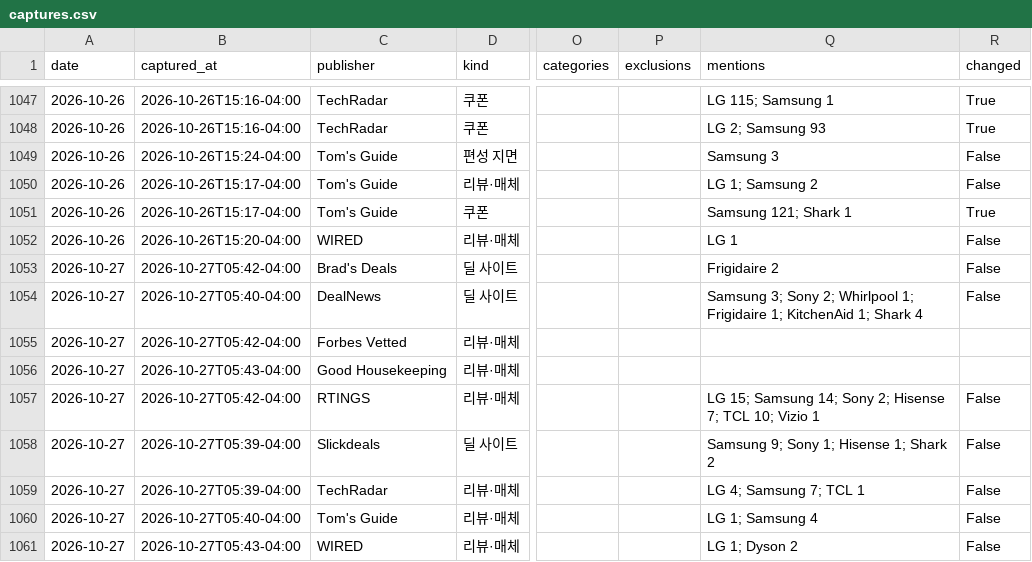
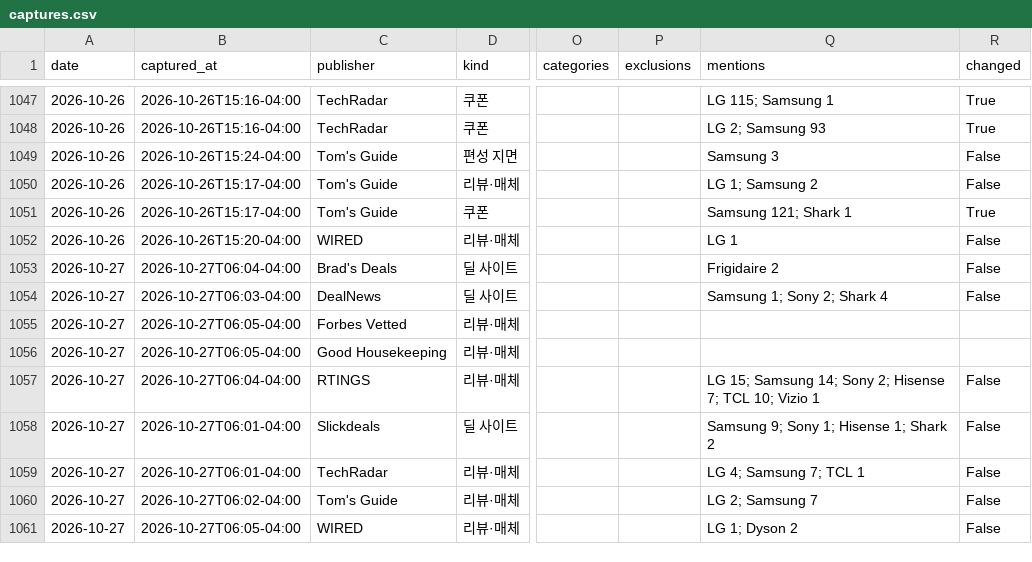
Before and after one commit to hazajous-code/affiliate-competitor-monitor, a CSV file: site/data/captures.csv, drawn as a sheet; only a part is shown, gaps mark what is left out; the diff names each change by its address in the sheet, - before the commit and + after, or states it on an @@ line.

Commit message:
capture: 2026-10-27

```diff
--- a/site/data/captures.csv
+++ b/site/data/captures.csv
-B1053 (captured_at): 2026-10-27T05:42-04:00
+B1053 (captured_at): 2026-10-27T06:04-04:00
-B1054 (captured_at): 2026-10-27T05:40-04:00
+B1054 (captured_at): 2026-10-27T06:03-04:00
-Q1054 (mentions): Samsung 3; Sony 2; Whirlpool 1; Frigidaire 1; KitchenAid 1; Shark 4
+Q1054 (mentions): Samsung 1; Sony 2; Shark 4
-B1055 (captured_at): 2026-10-27T05:42-04:00
+B1055 (captured_at): 2026-10-27T06:05-04:00
-B1056 (captured_at): 2026-10-27T05:43-04:00
+B1056 (captured_at): 2026-10-27T06:05-04:00
-B1057 (captured_at): 2026-10-27T05:42-04:00
+B1057 (captured_at): 2026-10-27T06:04-04:00
-B1058:B1059 (captured_at): 2026-10-27T05:39-04:00
+B1058:B1059 (captured_at): 2026-10-27T06:01-04:00
-B1060 (captured_at): 2026-10-27T05:40-04:00
+B1060 (captured_at): 2026-10-27T06:02-04:00
-Q1060 (mentions): LG 1; Samsung 4
+Q1060 (mentions): LG 2; Samsung 7
-B1061 (captured_at): 2026-10-27T05:43-04:00
+B1061 (captured_at): 2026-10-27T06:05-04:00
```
Also changed, not shown: 2 other files.
